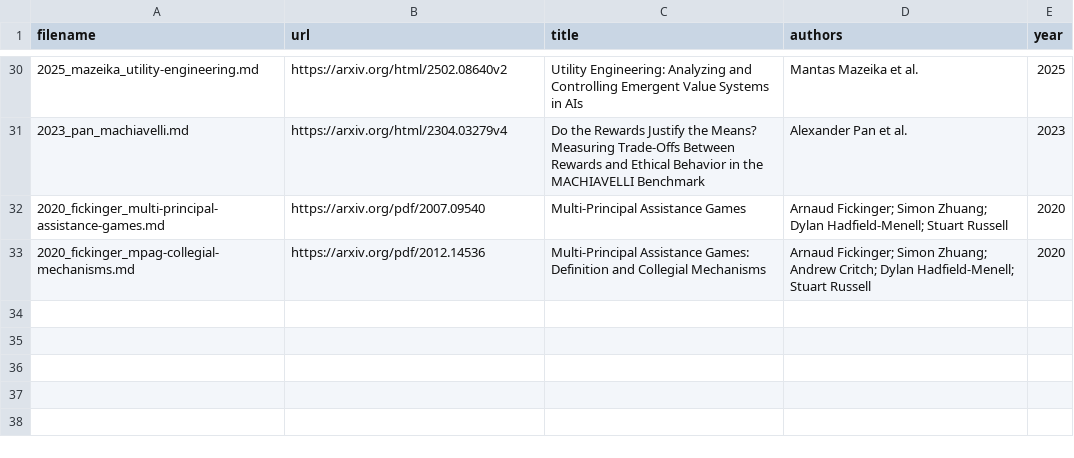
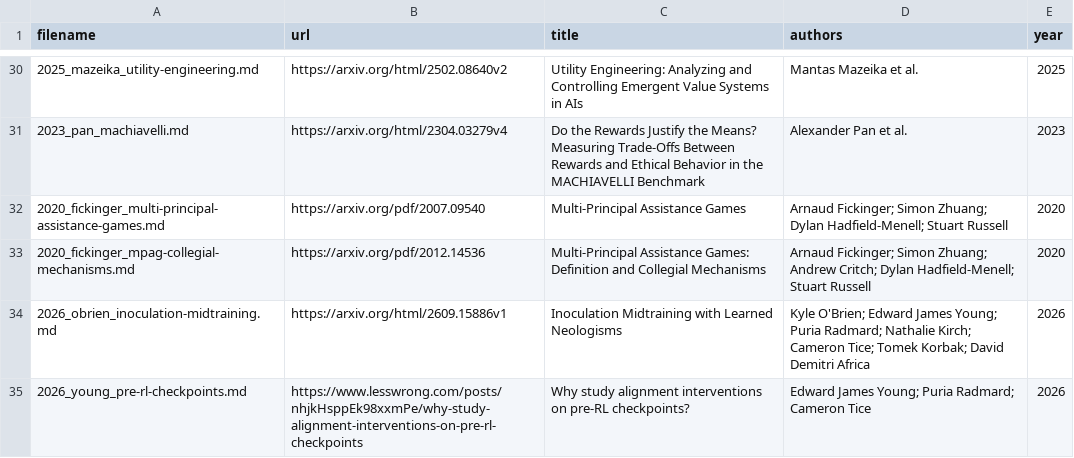
Before and after one commit to wassname/constitutional_grafting, a TSV file: docs/papers/manifest.tsv, drawn as a sheet; only a part is shown, gaps mark what is left out.

```diff
--- a/docs/papers/manifest.tsv
+++ b/docs/papers/manifest.tsv
@@ -33 +33,3 @@ filename	url	title	authors	year
 2020_fickinger_mpag-collegial-mechanisms.md	https://arxiv.org/pdf/2012.14536	Multi-Principal Assistance Games: Definition and Collegial Mechanisms	Arnaud Fickinger; Simon Zhuang; Andrew Critch; Dylan Hadfield-Menell; Stuart Russell	2020
+2026_obrien_inoculation-midtraining.md	https://arxiv.org/html/2609.15886v1	Inoculation Midtraining with Learned Neologisms	Kyle O'Brien; Edward James Young; Puria Radmard; Nathalie Kirch; Cameron Tice; Tomek Korbak; David Demitri Africa	2026
+2026_young_pre-rl-checkpoints.md	https://www.lesswrong.com/posts/nhjkHsppEk98xxmPe/why-study-alignment-interventions-on-pre-rl-checkpoints	Why study alignment interventions on pre-RL checkpoints?	Edward James Young; Puria Radmard; Cameron Tice	2026
```
Also changed, not shown: 2 other files.
